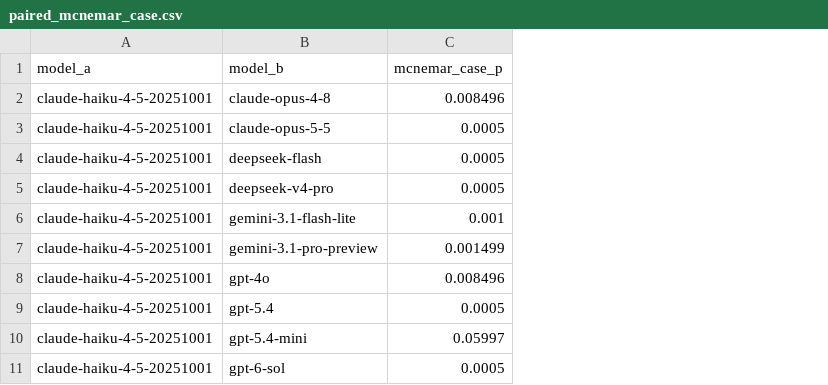
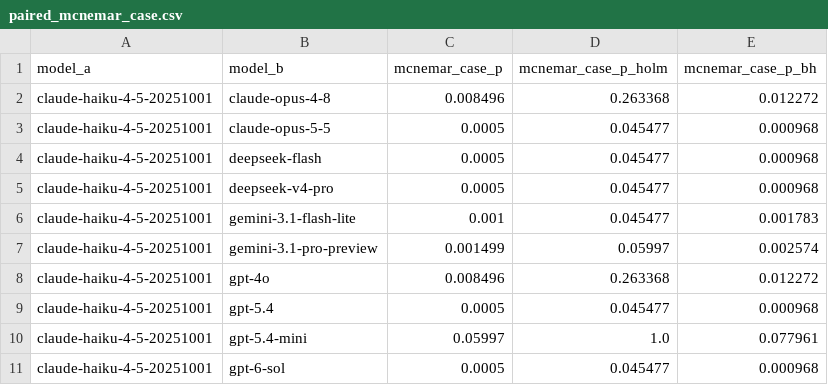
Before and after one commit to ramsestein/AnesLLM_dataset_use, a CSV file: results/analysis/paired_mcnemar_case.csv, drawn as a sheet; only a part is shown; the diff names each change by its address in the sheet, - before the commit and + after, or states it on an @@ line.

```diff
--- a/results/analysis/paired_mcnemar_case.csv
+++ b/results/analysis/paired_mcnemar_case.csv
+column D (mcnemar_case_p_holm), rows 2-11: 0.263368 | 0.045477 | 0.045477 | 0.045477 | 0.045477 | 0.05997 | 0.263368 | 0.045477 | 1.0 | 0.045477
+column E (mcnemar_case_p_bh), rows 2-11: 0.012272 | 0.000968 | 0.000968 | 0.000968 | 0.001783 | 0.002574 | 0.012272 | 0.000968 | 0.077961 | 0.000968
```
Also changed, not shown: results/supplementary/S09_paired_mcnemar.csv, 5 other files.
